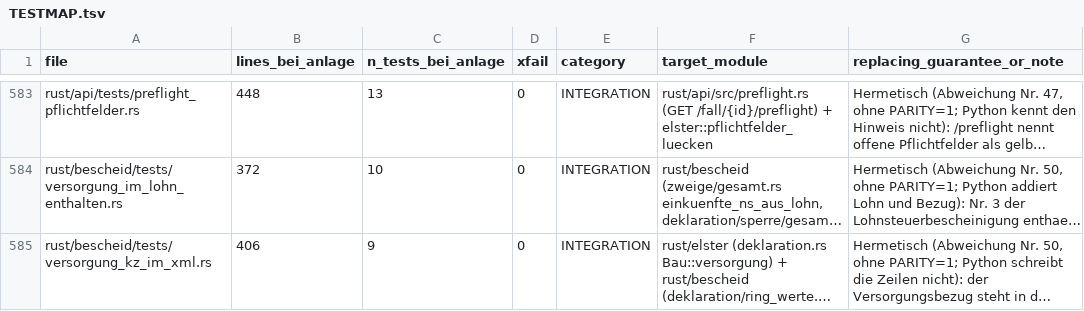
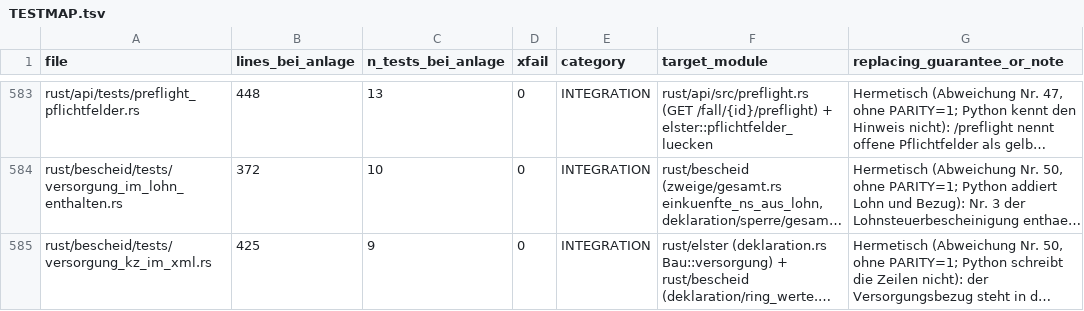
Before and after one commit to juliuswiener/taxgraph, a TSV file: rust/TESTMAP.tsv, drawn as a sheet; only a part is shown, gaps mark what is left out; long unchanged cells end in …; the diff names each change by its address in the sheet, - before the commit and + after, or states it on an @@ line.

```diff
--- a/rust/TESTMAP.tsv
+++ b/rust/TESTMAP.tsv
-B585 (lines_bei_anlage): 406
+B585 (lines_bei_anlage): 425
```
Also changed, not shown: 26 other files.
